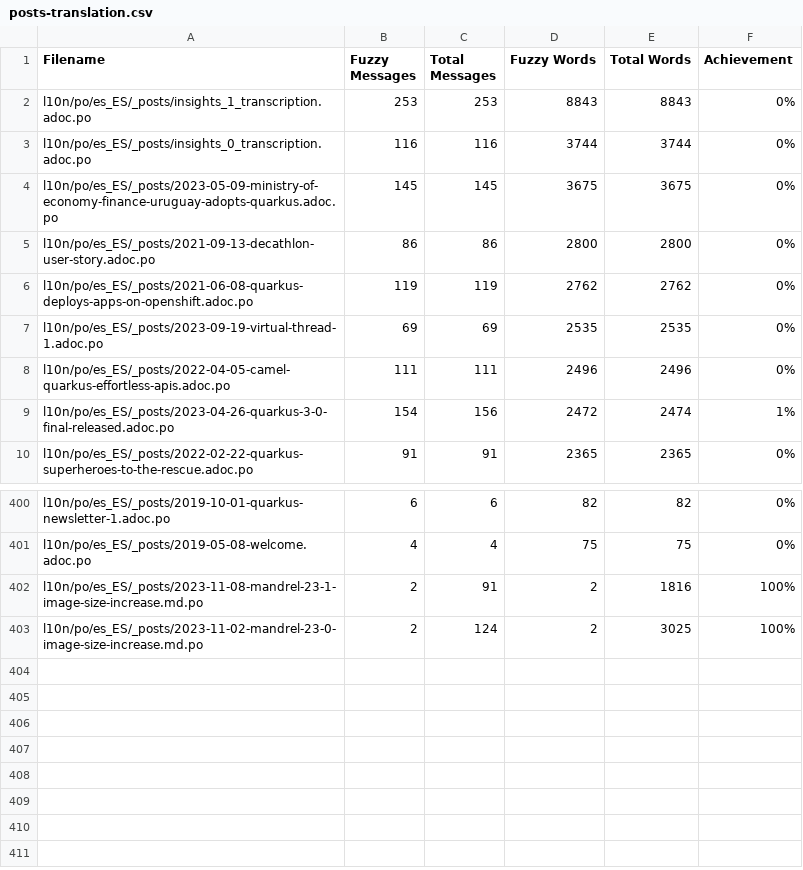
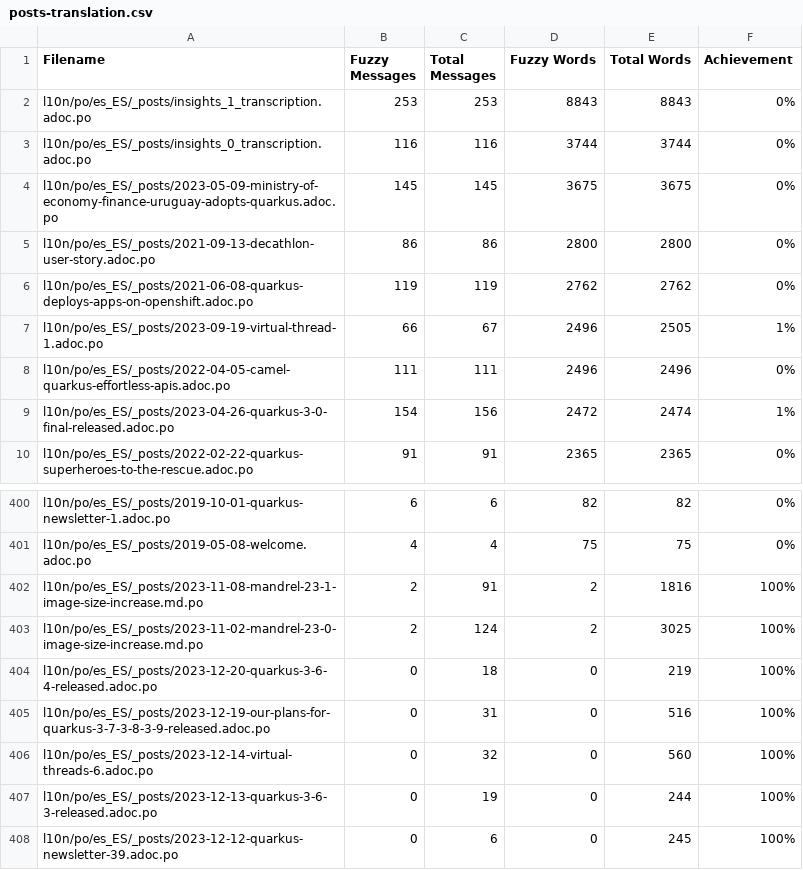
Before and after one commit to quarkusio/es.quarkus.io, a CSV file: l10n/stats/posts-translation.csv, drawn as a sheet; only a part is shown, gaps mark what is left out.

Commit message:
Update translation stats

```diff
--- a/l10n/stats/posts-translation.csv
+++ b/l10n/stats/posts-translation.csv
@@ -6,3 +6,3 @@ l10n/po/es_ES/_posts/2021-09-13-decathlon-user-story.adoc.po, 86, 86, 2800, 2800
 l10n/po/es_ES/_posts/2021-06-08-quarkus-deploys-apps-on-openshift.adoc.po, 119, 119, 2762, 2762, 0%
-l10n/po/es_ES/_posts/2023-09-19-virtual-thread-1.adoc.po, 69, 69, 2535, 2535, 0%
+l10n/po/es_ES/_posts/2023-09-19-virtual-thread-1.adoc.po, 66, 67, 2496, 2505, 1%
 l10n/po/es_ES/_posts/2022-04-05-camel-quarkus-effortless-apis.adoc.po, 111, 111, 2496, 2496, 0%
@@ -403 +403,6 @@ l10n/po/es_ES/_posts/2023-11-08-mandrel-23-1-image-size-increase.md.po, 2, 91, 2
 l10n/po/es_ES/_posts/2023-11-02-mandrel-23-0-image-size-increase.md.po, 2, 124, 2, 3025, 100%
+l10n/po/es_ES/_posts/2023-12-20-quarkus-3-6-4-released.adoc.po, 0, 18, 0, 219, 100%
+l10n/po/es_ES/_posts/2023-12-19-our-plans-for-quarkus-3-7-3-8-3-9-released.adoc.po, 0, 31, 0, 516, 100%
+l10n/po/es_ES/_posts/2023-12-14-virtual-threads-6.adoc.po, 0, 32, 0, 560, 100%
+l10n/po/es_ES/_posts/2023-12-13-quarkus-3-6-3-released.adoc.po, 0, 19, 0, 244, 100%
+l10n/po/es_ES/_posts/2023-12-12-quarkus-newsletter-39.adoc.po, 0, 6, 0, 245, 100%
```
Also changed, not shown: l10n/stats/latest-guides-translation.csv, l10n/stats/main-guides-translation.csv, 1 other file.
